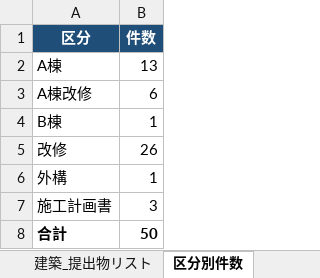
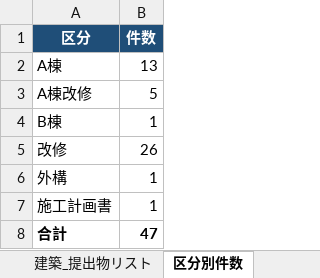
Before and after one commit to tutomukoyama1026-cpu/test-repo, an Excel workbook: 名古屋_提出物/建築_提出物リスト.xlsx, sheet 区分別件数, drawn as a sheet; values as stored, in another font and other column widths than the file's, no borders; the diff names each change by its address in the sheet, - before the commit and + after, or states it on an @@ line.

```diff
--- a/名古屋_提出物/建築_提出物リスト.xlsx (sheet 区分別件数)
+++ b/名古屋_提出物/建築_提出物リスト.xlsx (sheet 区分別件数)
-B3 (件数): 6
+B3 (件数): 5
-B7 (件数): 3
+B7 (件数): 1
-B8 (件数): 50
+B8 (件数): 47
```
Also changed, not shown: sheet 建築_提出物リスト, formulas that keep their value.
